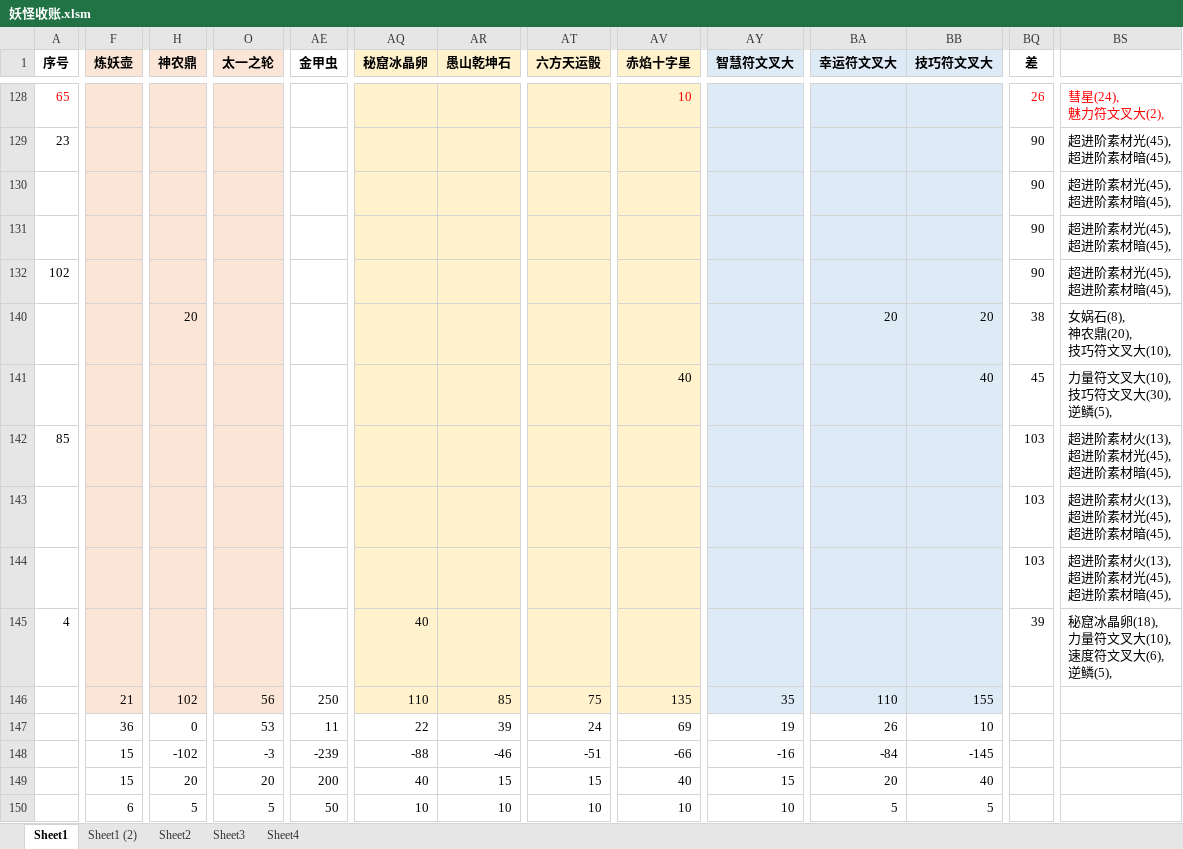
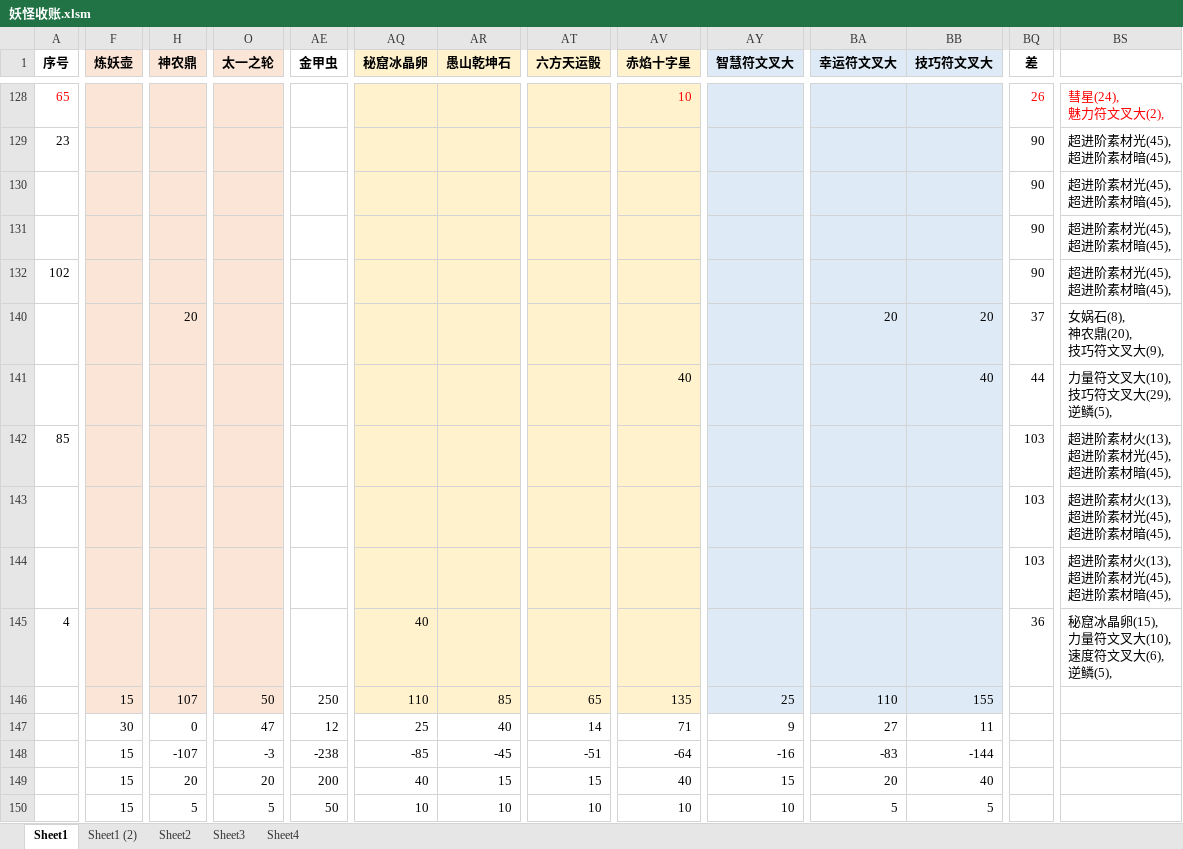
Before and after one commit to yue412/MonsterBook, an Excel workbook: bin/妖怪收账.xlsm, sheet Sheet1, drawn as a sheet; only a part is shown, gaps mark what is left out; values as stored, in another font and other column widths than the file's, no borders; charts and pictures and conditional formats not drawn; ↵ is a line break in a cell; the diff covers the shown part only; the diff names each change by its address in the sheet, - before the commit and + after, or states it on an @@ line.

```diff
--- a/bin/妖怪收账.xlsm (sheet Sheet1)
+++ b/bin/妖怪收账.xlsm (sheet Sheet1)
-BQ140 (差): 38
+BQ140 (差): 37
-BS140: 女娲石(8), ↵ 神农鼎(20), ↵ 技巧符文叉大(10),
+BS140: 女娲石(8), ↵ 神农鼎(20), ↵ 技巧符文叉大(9),
-BQ141 (差): 45
+BQ141 (差): 44
-BS141: 力量符文叉大(10), ↵ 技巧符文叉大(30), ↵ 逆鳞(5),
+BS141: 力量符文叉大(10), ↵ 技巧符文叉大(29), ↵ 逆鳞(5),
-BQ145 (差): 39
+BQ145 (差): 36
-BS145: 秘窟冰晶卵(18), ↵ 力量符文叉大(10), ↵ 速度符文叉大(6), ↵ 逆鳞(5),
+BS145: 秘窟冰晶卵(15), ↵ 力量符文叉大(10), ↵ 速度符文叉大(6), ↵ 逆鳞(5),
-F146 (炼妖壶): 21
+F146 (炼妖壶): 15
-H146 (神农鼎): 102
+H146 (神农鼎): 107
-O146 (太一之轮): 56
+O146 (太一之轮): 50
-AT146 (六方天运骰): 75
+AT146 (六方天运骰): 65
-AY146 (智慧符文叉大): 35
+AY146 (智慧符文叉大): 25
-F147 (炼妖壶): 36
+F147 (炼妖壶): 30
-O147 (太一之轮): 53
+O147 (太一之轮): 47
-AE147 (金甲虫): 11
+AE147 (金甲虫): 12
-AQ147 (秘窟冰晶卵): 22
+AQ147 (秘窟冰晶卵): 25
-AR147 (愚山乾坤石): 39
+AR147 (愚山乾坤石): 40
-AT147 (六方天运骰): 24
+AT147 (六方天运骰): 14
-AV147 (赤焰十字星): 69
+AV147 (赤焰十字星): 71
-AY147 (智慧符文叉大): 19
+AY147 (智慧符文叉大): 9
-BA147 (幸运符文叉大): 26
+BA147 (幸运符文叉大): 27
-BB147 (技巧符文叉大): 10
+BB147 (技巧符文叉大): 11
-H148 (神农鼎): -102
+H148 (神农鼎): -107
-AE148 (金甲虫): -239
+AE148 (金甲虫): -238
-AQ148 (秘窟冰晶卵): -88
+AQ148 (秘窟冰晶卵): -85
-AR148 (愚山乾坤石): -46
+AR148 (愚山乾坤石): -45
-AV148 (赤焰十字星): -66
+AV148 (赤焰十字星): -64
-BA148 (幸运符文叉大): -84
+BA148 (幸运符文叉大): -83
-BB148 (技巧符文叉大): -145
+BB148 (技巧符文叉大): -144
-F150 (炼妖壶): 6
+F150 (炼妖壶): 15
```
Also changed, not shown: 4 added rows, 4 removed rows and 30 edited cells elsewhere in this sheet, formulas that keep their value, 1 other file.
